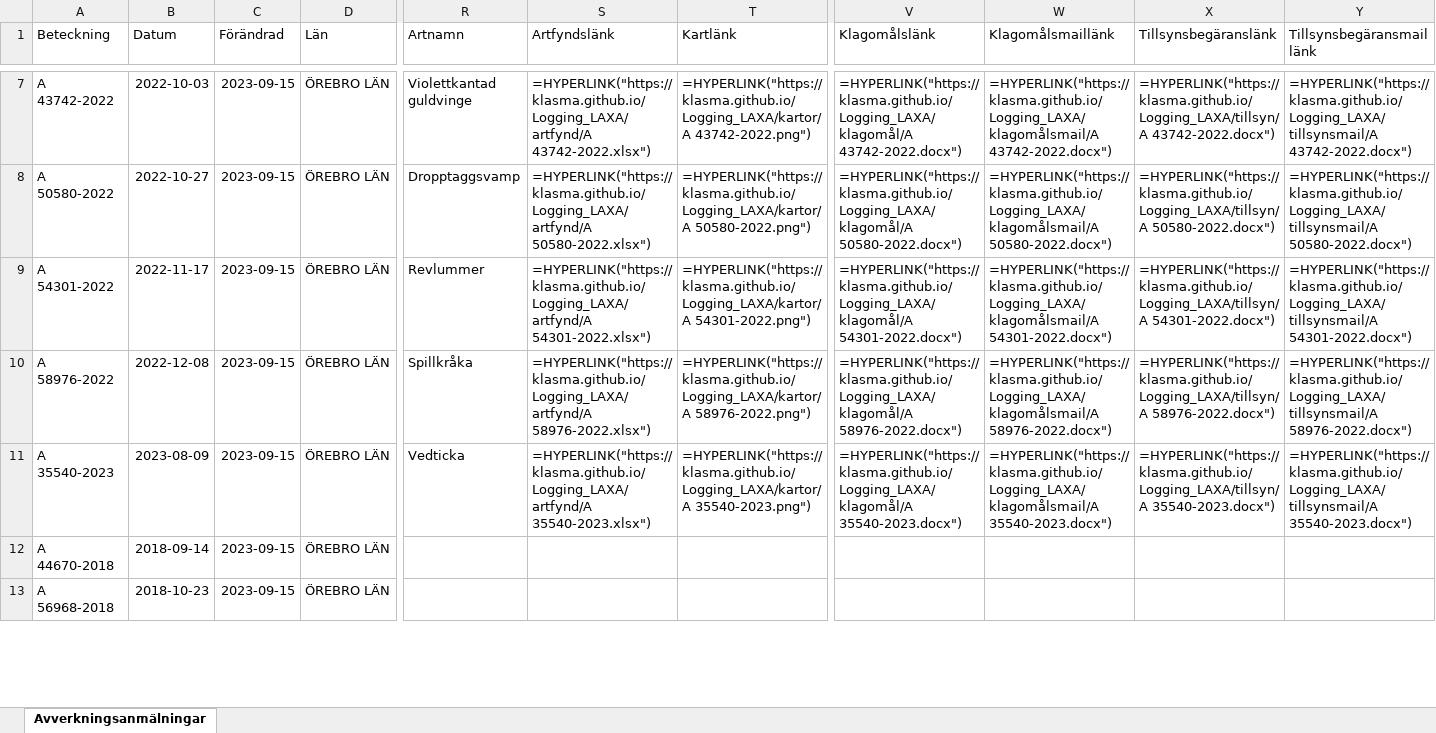
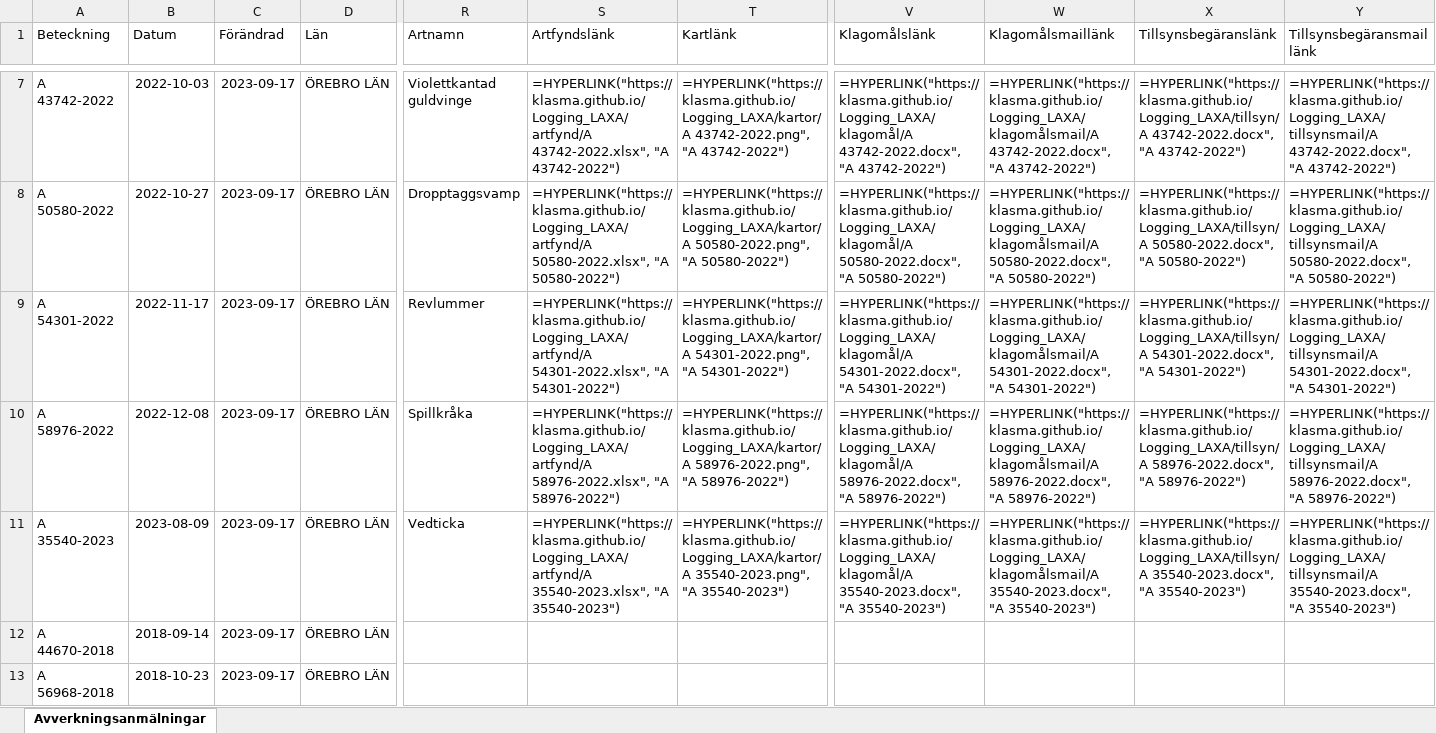
Before and after one commit to klasma/Logging_LAXA, an Excel workbook: Översikt LAXÅ.xlsx, sheet Avverkningsanmälningar, drawn as a sheet; only a part is shown, gaps mark what is left out; values as stored, in another font and other column widths than the file's, no borders; formulas without a stored value are shown as written; the diff covers the shown part only; the diff names each change by its address in the sheet, - before the commit and + after, or states it on an @@ line.

```diff
--- a/Översikt LAXÅ.xlsx (sheet Avverkningsanmälningar)
+++ b/Översikt LAXÅ.xlsx (sheet Avverkningsanmälningar)
-C7:C13 (Förändrad): 2023-09-15
+C7:C13 (Förändrad): 2023-09-17
-S7 (Artfyndslänk): =HYPERLINK("https://klasma.github.io/Logging_LAXA/artfynd/A 43742-2022.xlsx")
+S7 (Artfyndslänk): =HYPERLINK("https://klasma.github.io/Logging_LAXA/artfynd/A 43742-2022.xlsx", "A 43742-2022")
-T7 (Kartlänk): =HYPERLINK("https://klasma.github.io/Logging_LAXA/kartor/A 43742-2022.png")
+T7 (Kartlänk): =HYPERLINK("https://klasma.github.io/Logging_LAXA/kartor/A 43742-2022.png", "A 43742-2022")
-V7 (Klagomålslänk): =HYPERLINK("https://klasma.github.io/Logging_LAXA/klagomål/A 43742-2022.docx")
+V7 (Klagomålslänk): =HYPERLINK("https://klasma.github.io/Logging_LAXA/klagomål/A 43742-2022.docx", "A 43742-2022")
-W7 (Klagomålsmaillänk): =HYPERLINK("https://klasma.github.io/Logging_LAXA/klagomålsmail/A 43742-2022.docx")
+W7 (Klagomålsmaillänk): =HYPERLINK("https://klasma.github.io/Logging_LAXA/klagomålsmail/A 43742-2022.docx", "A 43742-2022")
-X7 (Tillsynsbegäranslänk): =HYPERLINK("https://klasma.github.io/Logging_LAXA/tillsyn/A 43742-2022.docx")
+X7 (Tillsynsbegäranslänk): =HYPERLINK("https://klasma.github.io/Logging_LAXA/tillsyn/A 43742-2022.docx", "A 43742-2022")
-Y7 (Tillsynsbegäransmaillänk): =HYPERLINK("https://klasma.github.io/Logging_LAXA/tillsynsmail/A 43742-2022.docx")
+Y7 (Tillsynsbegäransmaillänk): =HYPERLINK("https://klasma.github.io/Logging_LAXA/tillsynsmail/A 43742-2022.docx", "A 43742-2022")
-S8 (Artfyndslänk): =HYPERLINK("https://klasma.github.io/Logging_LAXA/artfynd/A 50580-2022.xlsx")
+S8 (Artfyndslänk): =HYPERLINK("https://klasma.github.io/Logging_LAXA/artfynd/A 50580-2022.xlsx", "A 50580-2022")
-T8 (Kartlänk): =HYPERLINK("https://klasma.github.io/Logging_LAXA/kartor/A 50580-2022.png")
+T8 (Kartlänk): =HYPERLINK("https://klasma.github.io/Logging_LAXA/kartor/A 50580-2022.png", "A 50580-2022")
-V8 (Klagomålslänk): =HYPERLINK("https://klasma.github.io/Logging_LAXA/klagomål/A 50580-2022.docx")
+V8 (Klagomålslänk): =HYPERLINK("https://klasma.github.io/Logging_LAXA/klagomål/A 50580-2022.docx", "A 50580-2022")
-W8 (Klagomålsmaillänk): =HYPERLINK("https://klasma.github.io/Logging_LAXA/klagomålsmail/A 50580-2022.docx")
+W8 (Klagomålsmaillänk): =HYPERLINK("https://klasma.github.io/Logging_LAXA/klagomålsmail/A 50580-2022.docx", "A 50580-2022")
-X8 (Tillsynsbegäranslänk): =HYPERLINK("https://klasma.github.io/Logging_LAXA/tillsyn/A 50580-2022.docx")
+X8 (Tillsynsbegäranslänk): =HYPERLINK("https://klasma.github.io/Logging_LAXA/tillsyn/A 50580-2022.docx", "A 50580-2022")
-Y8 (Tillsynsbegäransmaillänk): =HYPERLINK("https://klasma.github.io/Logging_LAXA/tillsynsmail/A 50580-2022.docx")
+Y8 (Tillsynsbegäransmaillänk): =HYPERLINK("https://klasma.github.io/Logging_LAXA/tillsynsmail/A 50580-2022.docx", "A 50580-2022")
-S9 (Artfyndslänk): =HYPERLINK("https://klasma.github.io/Logging_LAXA/artfynd/A 54301-2022.xlsx")
+S9 (Artfyndslänk): =HYPERLINK("https://klasma.github.io/Logging_LAXA/artfynd/A 54301-2022.xlsx", "A 54301-2022")
-T9 (Kartlänk): =HYPERLINK("https://klasma.github.io/Logging_LAXA/kartor/A 54301-2022.png")
+T9 (Kartlänk): =HYPERLINK("https://klasma.github.io/Logging_LAXA/kartor/A 54301-2022.png", "A 54301-2022")
-V9 (Klagomålslänk): =HYPERLINK("https://klasma.github.io/Logging_LAXA/klagomål/A 54301-2022.docx")
+V9 (Klagomålslänk): =HYPERLINK("https://klasma.github.io/Logging_LAXA/klagomål/A 54301-2022.docx", "A 54301-2022")
-W9 (Klagomålsmaillänk): =HYPERLINK("https://klasma.github.io/Logging_LAXA/klagomålsmail/A 54301-2022.docx")
+W9 (Klagomålsmaillänk): =HYPERLINK("https://klasma.github.io/Logging_LAXA/klagomålsmail/A 54301-2022.docx", "A 54301-2022")
-X9 (Tillsynsbegäranslänk): =HYPERLINK("https://klasma.github.io/Logging_LAXA/tillsyn/A 54301-2022.docx")
+X9 (Tillsynsbegäranslänk): =HYPERLINK("https://klasma.github.io/Logging_LAXA/tillsyn/A 54301-2022.docx", "A 54301-2022")
-Y9 (Tillsynsbegäransmaillänk): =HYPERLINK("https://klasma.github.io/Logging_LAXA/tillsynsmail/A 54301-2022.docx")
+Y9 (Tillsynsbegäransmaillänk): =HYPERLINK("https://klasma.github.io/Logging_LAXA/tillsynsmail/A 54301-2022.docx", "A 54301-2022")
-S10 (Artfyndslänk): =HYPERLINK("https://klasma.github.io/Logging_LAXA/artfynd/A 58976-2022.xlsx")
+S10 (Artfyndslänk): =HYPERLINK("https://klasma.github.io/Logging_LAXA/artfynd/A 58976-2022.xlsx", "A 58976-2022")
-T10 (Kartlänk): =HYPERLINK("https://klasma.github.io/Logging_LAXA/kartor/A 58976-2022.png")
+T10 (Kartlänk): =HYPERLINK("https://klasma.github.io/Logging_LAXA/kartor/A 58976-2022.png", "A 58976-2022")
-V10 (Klagomålslänk): =HYPERLINK("https://klasma.github.io/Logging_LAXA/klagomål/A 58976-2022.docx")
+V10 (Klagomålslänk): =HYPERLINK("https://klasma.github.io/Logging_LAXA/klagomål/A 58976-2022.docx", "A 58976-2022")
-W10 (Klagomålsmaillänk): =HYPERLINK("https://klasma.github.io/Logging_LAXA/klagomålsmail/A 58976-2022.docx")
+W10 (Klagomålsmaillänk): =HYPERLINK("https://klasma.github.io/Logging_LAXA/klagomålsmail/A 58976-2022.docx", "A 58976-2022")
-X10 (Tillsynsbegäranslänk): =HYPERLINK("https://klasma.github.io/Logging_LAXA/tillsyn/A 58976-2022.docx")
+X10 (Tillsynsbegäranslänk): =HYPERLINK("https://klasma.github.io/Logging_LAXA/tillsyn/A 58976-2022.docx", "A 58976-2022")
-Y10 (Tillsynsbegäransmaillänk): =HYPERLINK("https://klasma.github.io/Logging_LAXA/tillsynsmail/A 58976-2022.docx")
+Y10 (Tillsynsbegäransmaillänk): =HYPERLINK("https://klasma.github.io/Logging_LAXA/tillsynsmail/A 58976-2022.docx", "A 58976-2022")
-S11 (Artfyndslänk): =HYPERLINK("https://klasma.github.io/Logging_LAXA/artfynd/A 35540-2023.xlsx")
+S11 (Artfyndslänk): =HYPERLINK("https://klasma.github.io/Logging_LAXA/artfynd/A 35540-2023.xlsx", "A 35540-2023")
-T11 (Kartlänk): =HYPERLINK("https://klasma.github.io/Logging_LAXA/kartor/A 35540-2023.png")
+T11 (Kartlänk): =HYPERLINK("https://klasma.github.io/Logging_LAXA/kartor/A 35540-2023.png", "A 35540-2023")
-V11 (Klagomålslänk): =HYPERLINK("https://klasma.github.io/Logging_LAXA/klagomål/A 35540-2023.docx")
+V11 (Klagomålslänk): =HYPERLINK("https://klasma.github.io/Logging_LAXA/klagomål/A 35540-2023.docx", "A 35540-2023")
-W11 (Klagomålsmaillänk): =HYPERLINK("https://klasma.github.io/Logging_LAXA/klagomålsmail/A 35540-2023.docx")
+W11 (Klagomålsmaillänk): =HYPERLINK("https://klasma.github.io/Logging_LAXA/klagomålsmail/A 35540-2023.docx", "A 35540-2023")
-X11 (Tillsynsbegäranslänk): =HYPERLINK("https://klasma.github.io/Logging_LAXA/tillsyn/A 35540-2023.docx")
+X11 (Tillsynsbegäranslänk): =HYPERLINK("https://klasma.github.io/Logging_LAXA/tillsyn/A 35540-2023.docx", "A 35540-2023")
-Y11 (Tillsynsbegäransmaillänk): =HYPERLINK("https://klasma.github.io/Logging_LAXA/tillsynsmail/A 35540-2023.docx")
+Y11 (Tillsynsbegäransmaillänk): =HYPERLINK("https://klasma.github.io/Logging_LAXA/tillsynsmail/A 35540-2023.docx", "A 35540-2023")
```
Also changed, not shown: 365 edited cells elsewhere in this sheet, artfynd/A 20507-2020.xlsx, artfynd/A 26879-2021.xlsx, 49 other files.
